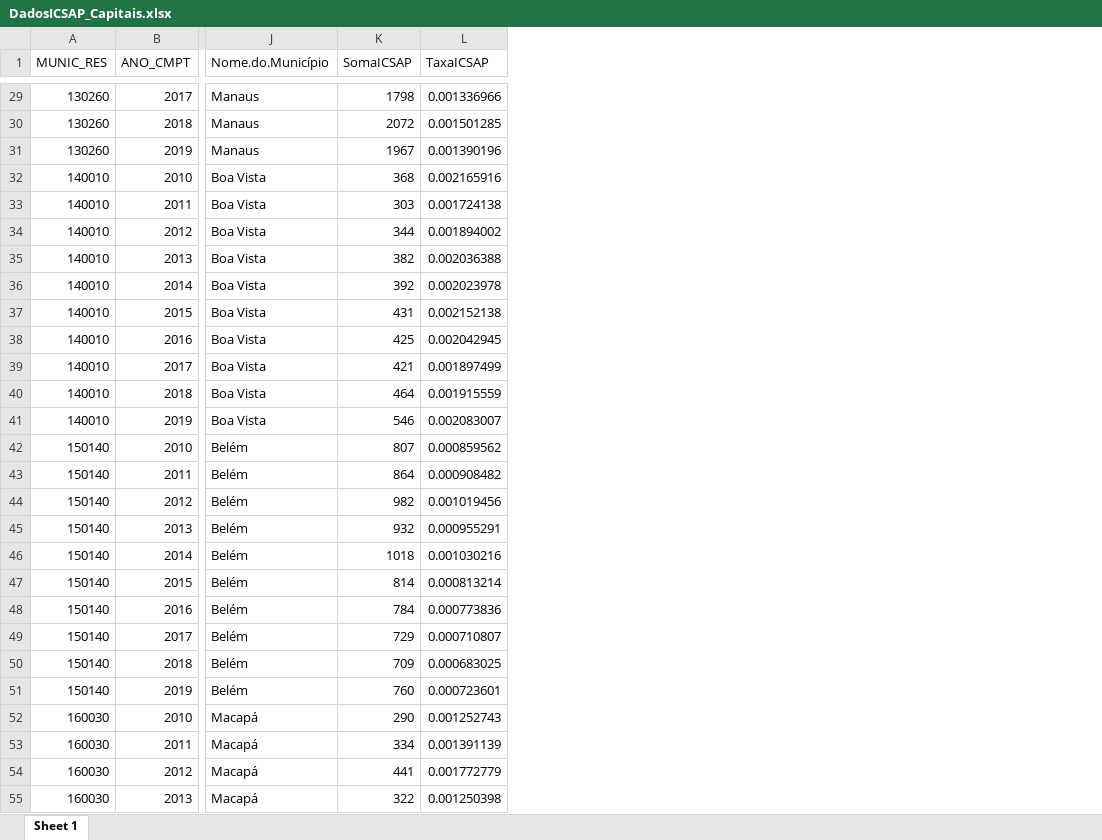
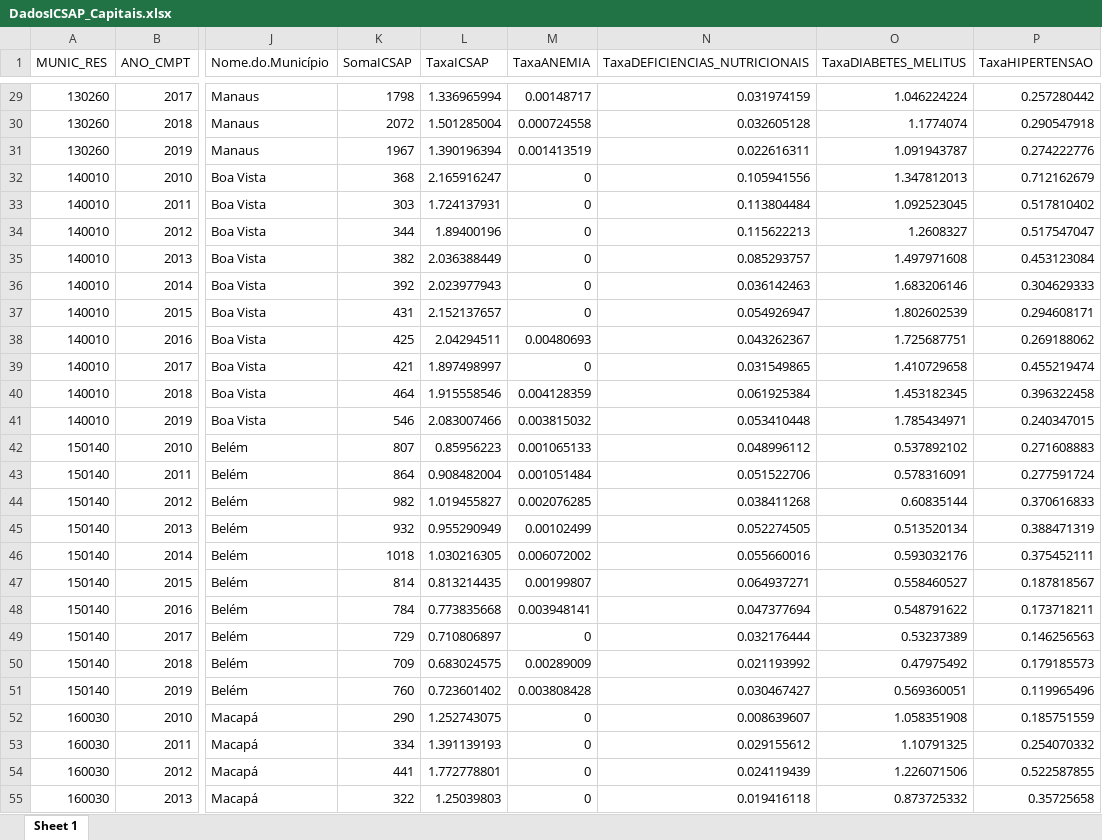
Before and after one commit to cesarmacieira/qualidade-aps-nutricional, an Excel workbook: DadosICSAP_Capitais.xlsx, sheet Sheet 1, drawn as a sheet; only a part is shown, gaps mark what is left out; values as stored, in another font and other column widths than the file's, no borders; the diff covers the shown part only; the diff names each change by its address in the sheet, - before the commit and + after, or states it on an @@ line.

```diff
--- a/DadosICSAP_Capitais.xlsx (sheet Sheet 1)
+++ b/DadosICSAP_Capitais.xlsx (sheet Sheet 1)
+column M (TaxaANEMIA), rows 29-55: 0.00148717 | 0.000724558 | 0.001413519 | 0 | 0 | 0 | 0 | 0 | 0 | 0.00480693 | 0 | 0.004128359 | 0.003815032 | 0.001065133 | 0.001051484 | 0.002076285 | 0.00102499 | 0.006072002 | 0.00199807 | 0.003948141 | 0 | 0.00289009 | 0.003808428 | 0 | 0 | 0 | 0
+column N (TaxaDEFICIENCIAS_NUTRICIONAIS), rows 29-55: 0.031974159 | 0.032605128 | 0.022616311 | 0.105941556 | 0.113804484 | 0.115622213 | 0.085293757 | 0.036142463 | 0.054926947 | 0.043262367 | 0.031549865 | 0.061925384 | 0.053410448 | 0.048996112 | 0.051522706 | 0.038411268 | 0.052274505 | 0.055660016 | 0.064937271 | 0.047377694 | 0.032176444 | 0.021193992 | 0.030467427 | 0.008639607 | 0.029155612 | 0.024119439 | 0.019416118
+column O (TaxaDIABETES_MELITUS), rows 29-55: 1.046224224 | 1.1774074 | 1.091943787 | 1.347812013 | 1.092523045 | 1.2608327 | 1.497971608 | 1.683206146 | 1.802602539 | 1.725687751 | 1.410729658 | 1.453182345 | 1.785434971 | 0.537892102 | 0.578316091 | 0.60835144 | 0.513520134 | 0.593032176 | 0.558460527 | 0.548791622 | 0.53237389 | 0.47975492 | 0.569360051 | 1.058351908 | 1.10791325 | 1.226071506 | 0.873725332
+column P (TaxaHIPERTENSAO), rows 29-55: 0.257280442 | 0.290547918 | 0.274222776 | 0.712162679 | 0.517810402 | 0.517547047 | 0.453123084 | 0.304629333 | 0.294608171 | 0.269188062 | 0.455219474 | 0.396322458 | 0.240347015 | 0.271608883 | 0.277591724 | 0.370616833 | 0.388471319 | 0.375452111 | 0.187818567 | 0.173718211 | 0.146256563 | 0.179185573 | 0.119965496 | 0.185751559 | 0.254070332 | 0.522587855 | 0.35725658
-L29 (TaxaICSAP): 0.001336966
+L29 (TaxaICSAP): 1.336965994
-L30 (TaxaICSAP): 0.001501285
+L30 (TaxaICSAP): 1.501285004
-L31 (TaxaICSAP): 0.001390196
+L31 (TaxaICSAP): 1.390196394
-L32 (TaxaICSAP): 0.002165916
+L32 (TaxaICSAP): 2.165916247
-L33 (TaxaICSAP): 0.001724138
+L33 (TaxaICSAP): 1.724137931
-L34 (TaxaICSAP): 0.001894002
+L34 (TaxaICSAP): 1.89400196
-L35 (TaxaICSAP): 0.002036388
+L35 (TaxaICSAP): 2.036388449
-L36 (TaxaICSAP): 0.002023978
+L36 (TaxaICSAP): 2.023977943
-L37 (TaxaICSAP): 0.002152138
+L37 (TaxaICSAP): 2.152137657
-L38 (TaxaICSAP): 0.002042945
+L38 (TaxaICSAP): 2.04294511
-L39 (TaxaICSAP): 0.001897499
+L39 (TaxaICSAP): 1.897498997
-L40 (TaxaICSAP): 0.001915559
+L40 (TaxaICSAP): 1.915558546
-L41 (TaxaICSAP): 0.002083007
+L41 (TaxaICSAP): 2.083007466
-L42 (TaxaICSAP): 0.000859562
+L42 (TaxaICSAP): 0.85956223
-L43 (TaxaICSAP): 0.000908482
+L43 (TaxaICSAP): 0.908482004
-L44 (TaxaICSAP): 0.001019456
+L44 (TaxaICSAP): 1.019455827
-L45 (TaxaICSAP): 0.000955291
+L45 (TaxaICSAP): 0.955290949
-L46 (TaxaICSAP): 0.001030216
+L46 (TaxaICSAP): 1.030216305
-L47 (TaxaICSAP): 0.000813214
+L47 (TaxaICSAP): 0.813214435
-L48 (TaxaICSAP): 0.000773836
+L48 (TaxaICSAP): 0.773835668
-L49 (TaxaICSAP): 0.000710807
+L49 (TaxaICSAP): 0.710806897
-L50 (TaxaICSAP): 0.000683025
+L50 (TaxaICSAP): 0.683024575
-L51 (TaxaICSAP): 0.000723601
+L51 (TaxaICSAP): 0.723601402
-L52 (TaxaICSAP): 0.001252743
+L52 (TaxaICSAP): 1.252743075
-L53 (TaxaICSAP): 0.001391139
+L53 (TaxaICSAP): 1.391139193
-L54 (TaxaICSAP): 0.001772779
+L54 (TaxaICSAP): 1.772778801
-L55 (TaxaICSAP): 0.001250398
+L55 (TaxaICSAP): 1.25039803
```
Also changed, not shown: 243 edited cells elsewhere in this sheet, 1 other file.
